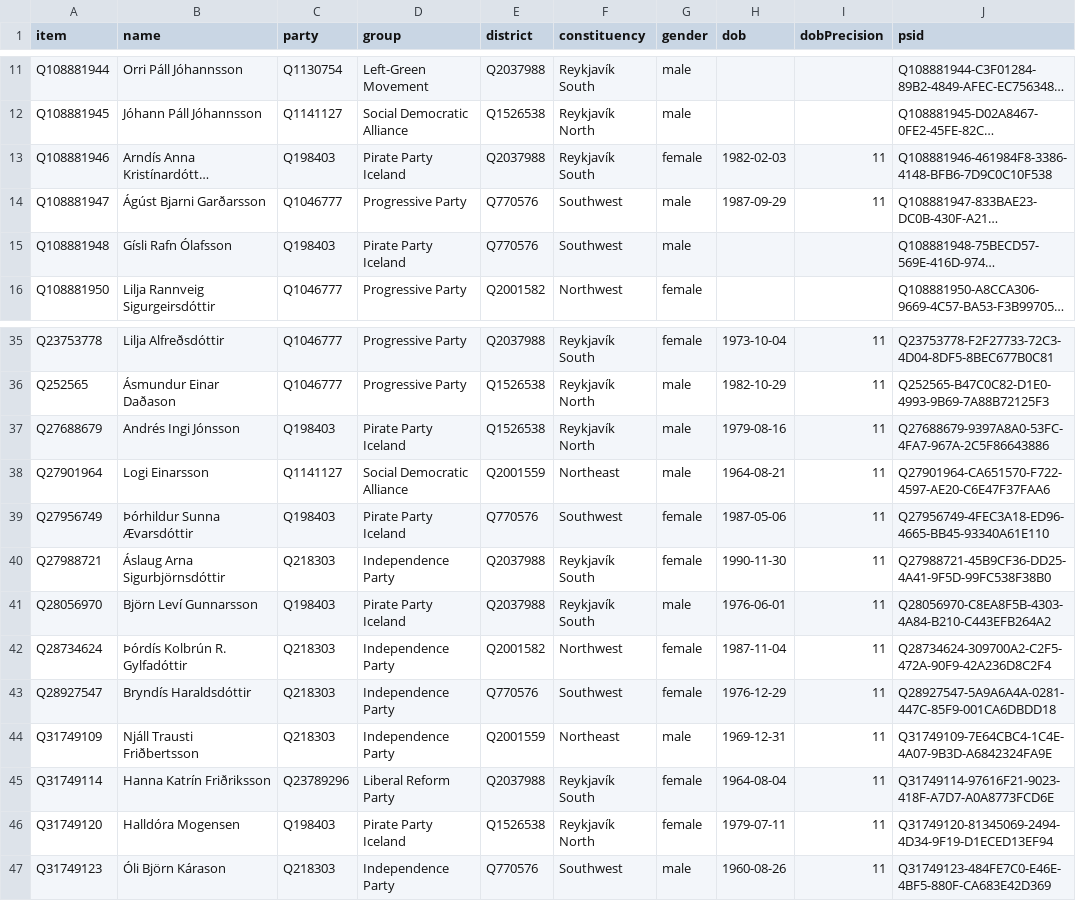
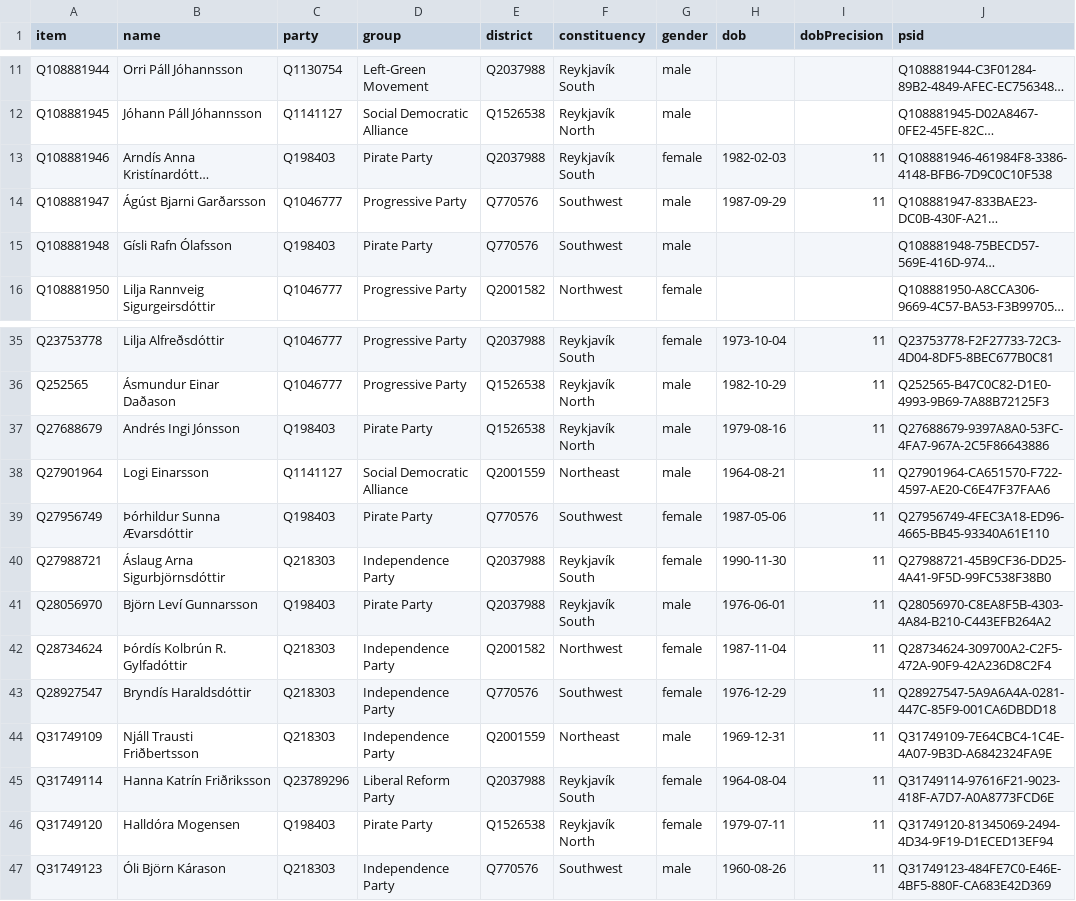
Before and after one commit to every-politician-scrapers/iceland-althing, a CSV file: wikidata/results/current-members.csv, drawn as a sheet; only a part is shown, gaps mark what is left out; long unchanged cells end in …; the diff names each change by its address in the sheet, - before the commit and + after, or states it on an @@ line.

```diff
--- a/wikidata/results/current-members.csv
+++ b/wikidata/results/current-members.csv
-D13 (group): Pirate Party Iceland
+D13 (group): Pirate Party
-D15 (group): Pirate Party Iceland
+D15 (group): Pirate Party
-D37 (group): Pirate Party Iceland
+D37 (group): Pirate Party
-D39 (group): Pirate Party Iceland
+D39 (group): Pirate Party
-D41 (group): Pirate Party Iceland
+D41 (group): Pirate Party
-D46 (group): Pirate Party Iceland
+D46 (group): Pirate Party
```
